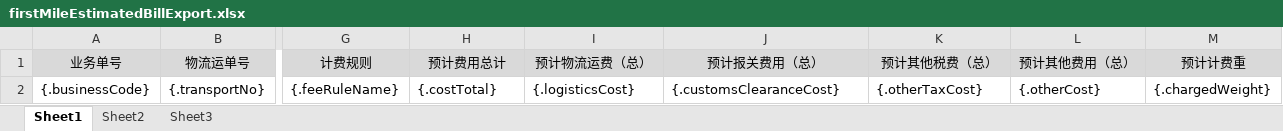
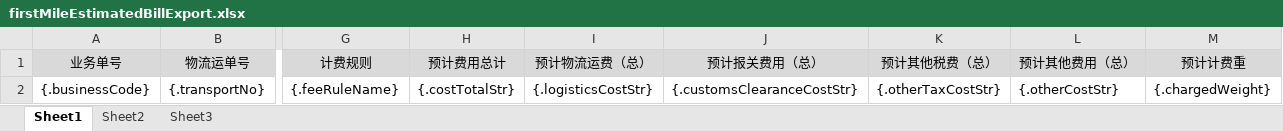
Before and after one commit to quyuzhong1/cloud-erp-backend, an Excel workbook: erp-server/erp-server-file/src/main/resources/excel/tms/firstMileEstimatedBillExport.xlsx, sheet Sheet1, drawn as a sheet; only a part is shown, gaps mark what is left out; values as stored, in another font and other column widths than the file's, no borders; the diff names each change by its address in the sheet, - before the commit and + after, or states it on an @@ line.

```diff
--- a/erp-server/erp-server-file/src/main/resources/excel/tms/firstMileEstimatedBillExport.xlsx (sheet Sheet1)
+++ b/erp-server/erp-server-file/src/main/resources/excel/tms/firstMileEstimatedBillExport.xlsx (sheet Sheet1)
-H2 (预计费用总计): {.costTotal}
+H2 (预计费用总计): {.costTotalStr}
-I2 (预计物流运费（总）): {.logisticsCost}
+I2 (预计物流运费（总）): {.logisticsCostStr}
-J2 (预计报关费用（总）): {.customsClearanceCost}
+J2 (预计报关费用（总）): {.customsClearanceCostStr}
-K2 (预计其他税费（总）): {.otherTaxCost}
+K2 (预计其他税费（总）): {.otherTaxCostStr}
-L2 (预计其他费用（总）): {.otherCost}
+L2 (预计其他费用（总）): {.otherCostStr}
```
Also changed, not shown: erp-server/erp-server-file/src/main/resources/excel/tms/logisticsBillCost.xlsx, erp-server/erp-server-file/src/main/resources/excel/tms/logisticsLastMileCost.xlsx.
